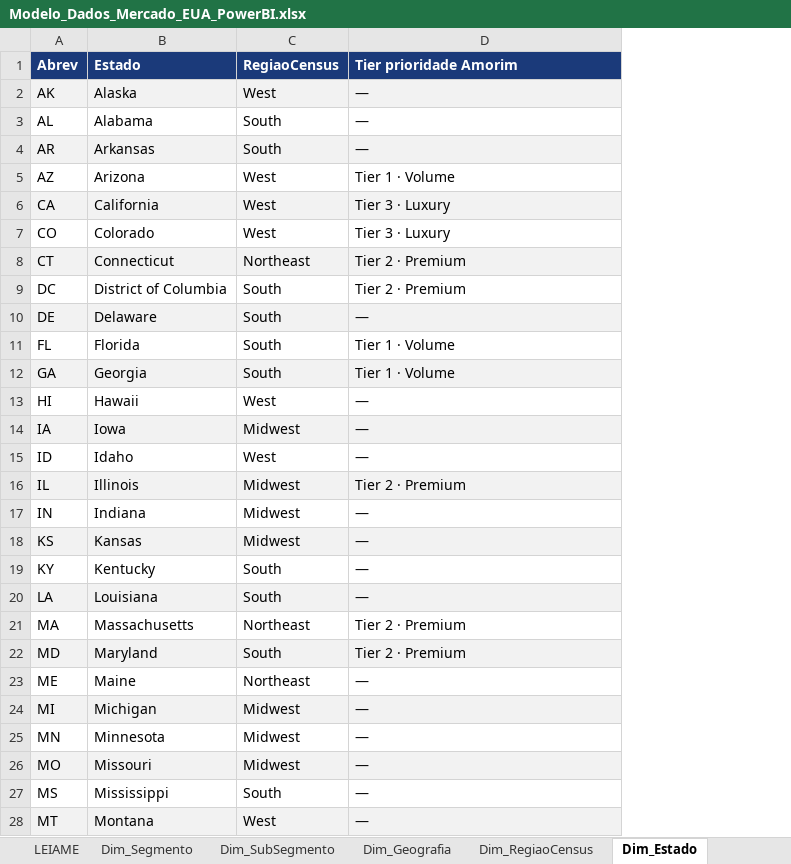
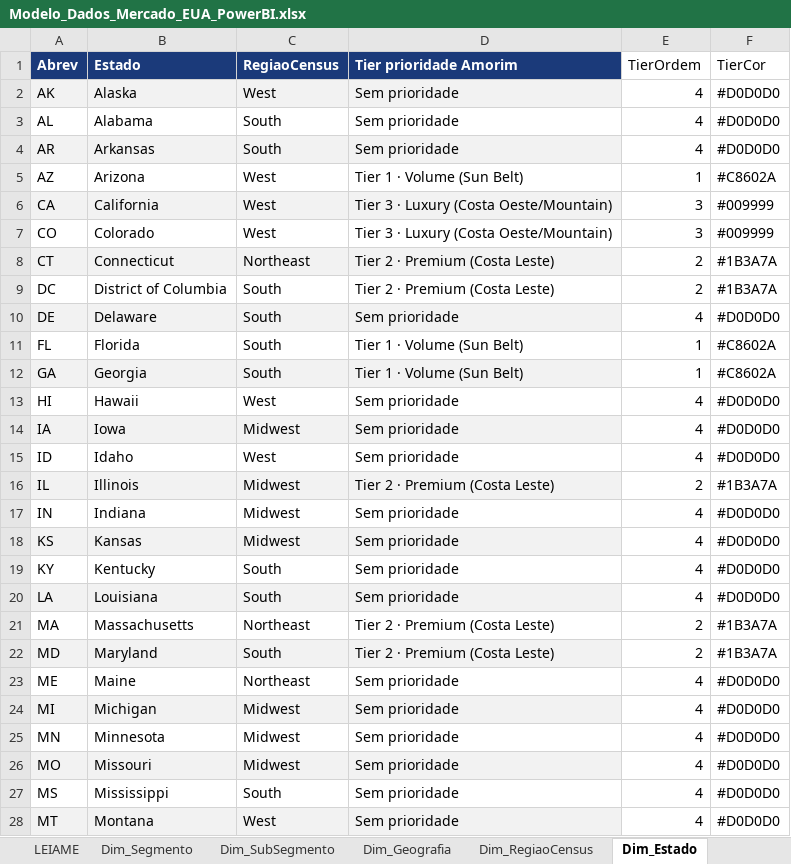
Before and after one commit to jfcorreiarodrigues/dashboardAmorim, an Excel workbook: Modelo_Dados_Mercado_EUA_PowerBI.xlsx, sheet Dim_Estado, drawn as a sheet; only a part is shown; values as stored, in another font and other column widths than the file's, no borders; the diff covers the shown part only; the diff names each change by its address in the sheet, - before the commit and + after, or states it on an @@ line.

```diff
--- a/Modelo_Dados_Mercado_EUA_PowerBI.xlsx (sheet Dim_Estado)
+++ b/Modelo_Dados_Mercado_EUA_PowerBI.xlsx (sheet Dim_Estado)
+column E (TierOrdem), rows 2-28: 4 | 4 | 4 | 1 | 3 | 3 | 2 | 2 | 4 | 1 | 1 | 4 | 4 | 4 | 2 | 4 | 4 | 4 | 4 | 2 | 2 | 4 | 4 | 4 | 4 | 4 | 4
+column F (TierCor), rows 2-28: #D0D0D0 | #D0D0D0 | #D0D0D0 | #C8602A | #009999 | #009999 | #1B3A7A | #1B3A7A | #D0D0D0 | #C8602A | #C8602A | #D0D0D0 | #D0D0D0 | #D0D0D0 | #1B3A7A | #D0D0D0 | #D0D0D0 | #D0D0D0 | #D0D0D0 | #1B3A7A | #1B3A7A | #D0D0D0 | #D0D0D0 | #D0D0D0 | #D0D0D0 | #D0D0D0 | #D0D0D0
-D2:D4 (Tier prioridade Amorim): —
+D2:D4 (Tier prioridade Amorim): Sem prioridade
-D5 (Tier prioridade Amorim): Tier 1 · Volume
+D5 (Tier prioridade Amorim): Tier 1 · Volume (Sun Belt)
-D6:D7 (Tier prioridade Amorim): Tier 3 · Luxury
+D6:D7 (Tier prioridade Amorim): Tier 3 · Luxury (Costa Oeste/Mountain)
-D8:D9 (Tier prioridade Amorim): Tier 2 · Premium
+D8:D9 (Tier prioridade Amorim): Tier 2 · Premium (Costa Leste)
-D10 (Tier prioridade Amorim): —
+D10 (Tier prioridade Amorim): Sem prioridade
-D11:D12 (Tier prioridade Amorim): Tier 1 · Volume
+D11:D12 (Tier prioridade Amorim): Tier 1 · Volume (Sun Belt)
-D13:D15 (Tier prioridade Amorim): —
+D13:D15 (Tier prioridade Amorim): Sem prioridade
-D16 (Tier prioridade Amorim): Tier 2 · Premium
+D16 (Tier prioridade Amorim): Tier 2 · Premium (Costa Leste)
-D17:D20 (Tier prioridade Amorim): —
+D17:D20 (Tier prioridade Amorim): Sem prioridade
-D21:D22 (Tier prioridade Amorim): Tier 2 · Premium
+D21:D22 (Tier prioridade Amorim): Tier 2 · Premium (Costa Leste)
-D23:D28 (Tier prioridade Amorim): —
+D23:D28 (Tier prioridade Amorim): Sem prioridade
```
Also changed, not shown: 24 edited cells elsewhere in this sheet, 18 other files.
